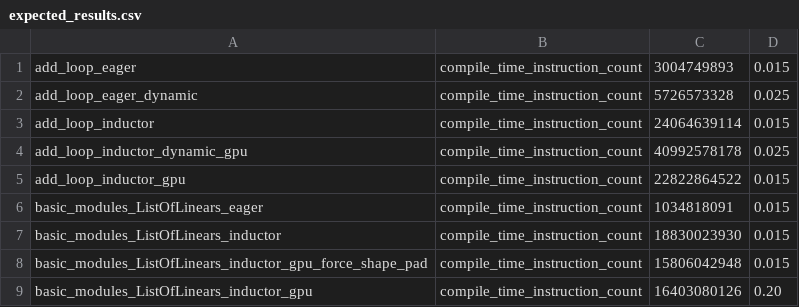
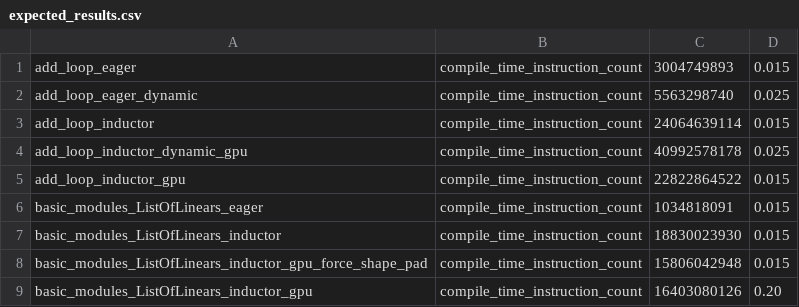
Before and after one commit to sangoi-exe/pytorch, a CSV file: benchmarks/dynamo/pr_time_benchmarks/expected_results.csv, drawn as a sheet.

```diff
--- a/benchmarks/dynamo/pr_time_benchmarks/expected_results.csv
+++ b/benchmarks/dynamo/pr_time_benchmarks/expected_results.csv
@@ -1,3 +1,3 @@
 add_loop_eager,                compile_time_instruction_count, 3004749893,  0.015
-add_loop_eager_dynamic,        compile_time_instruction_count, 5726573328,  0.025
+add_loop_eager_dynamic,        compile_time_instruction_count, 5563298740,  0.025
 add_loop_inductor,             compile_time_instruction_count, 24064639114, 0.015
```
Also changed, not shown: 3 other files.
